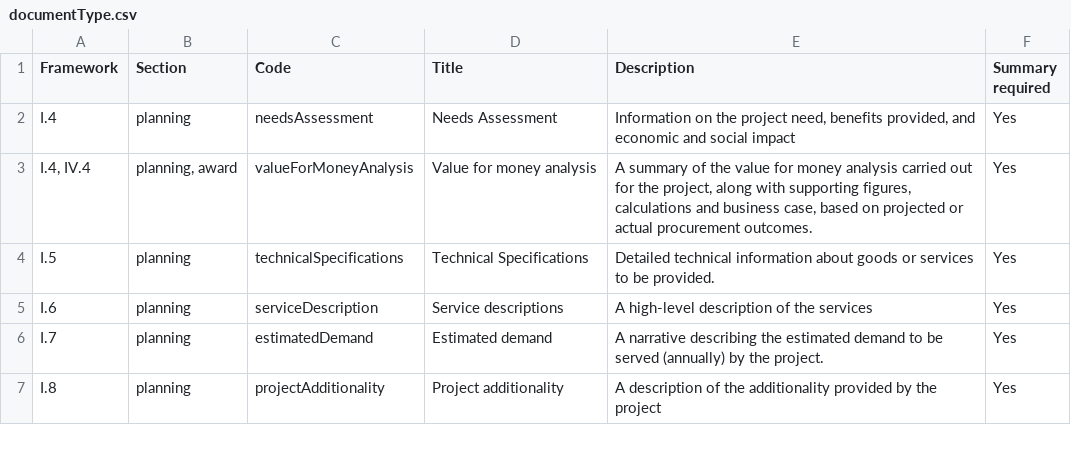
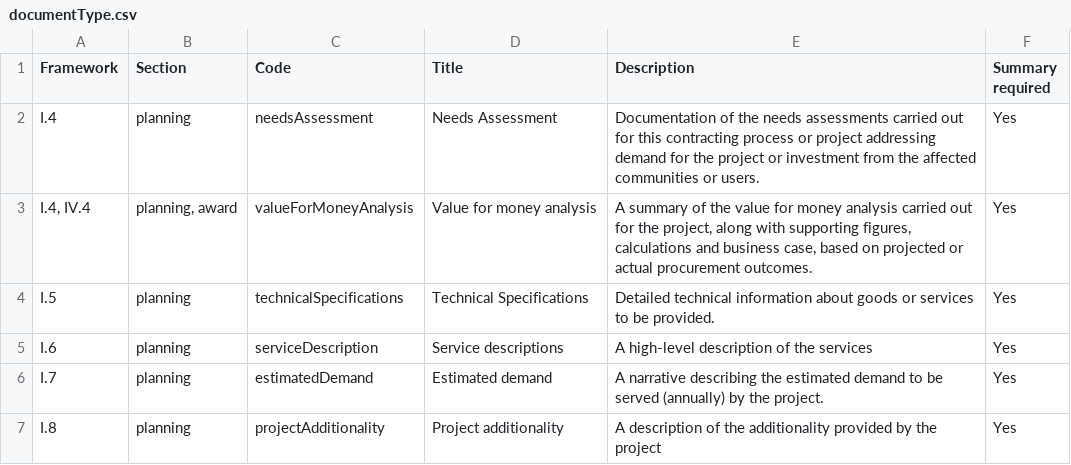
Before and after one commit to open-contracting-extensions/public-private-partnerships, a CSV file: schema/profile/codelists/documentType.csv, drawn as a sheet; only a part is shown.

Commit message:
update needsAssessment description

```diff
--- a/schema/profile/codelists/documentType.csv
+++ b/schema/profile/codelists/documentType.csv
@@ -1,3 +1,3 @@
 Framework,Section,Code,Title,Description,Summary required
-I.4,planning,needsAssessment,Needs Assessment,"Information on the project need, benefits provided, and economic and social impact",Yes
+I.4,planning,needsAssessment,Needs Assessment,"Documentation of the needs assessments carried out for this contracting process or project addressing demand for the project or investment from the affected communities or users.",Yes
 "I.4, IV.4","planning, award",valueForMoneyAnalysis,Value for money analysis,"A summary of the value for money analysis carried out for the project, along with supporting figures, calculations and business case, based on projected or actual procurement outcomes.",Yes
```
